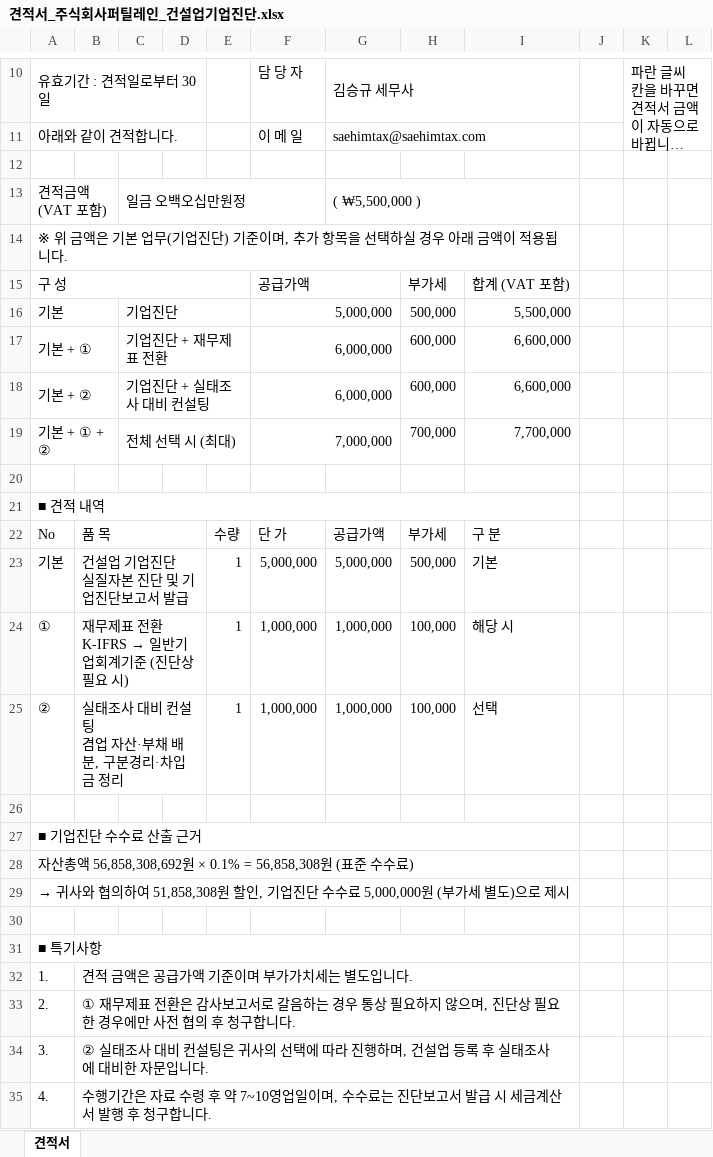
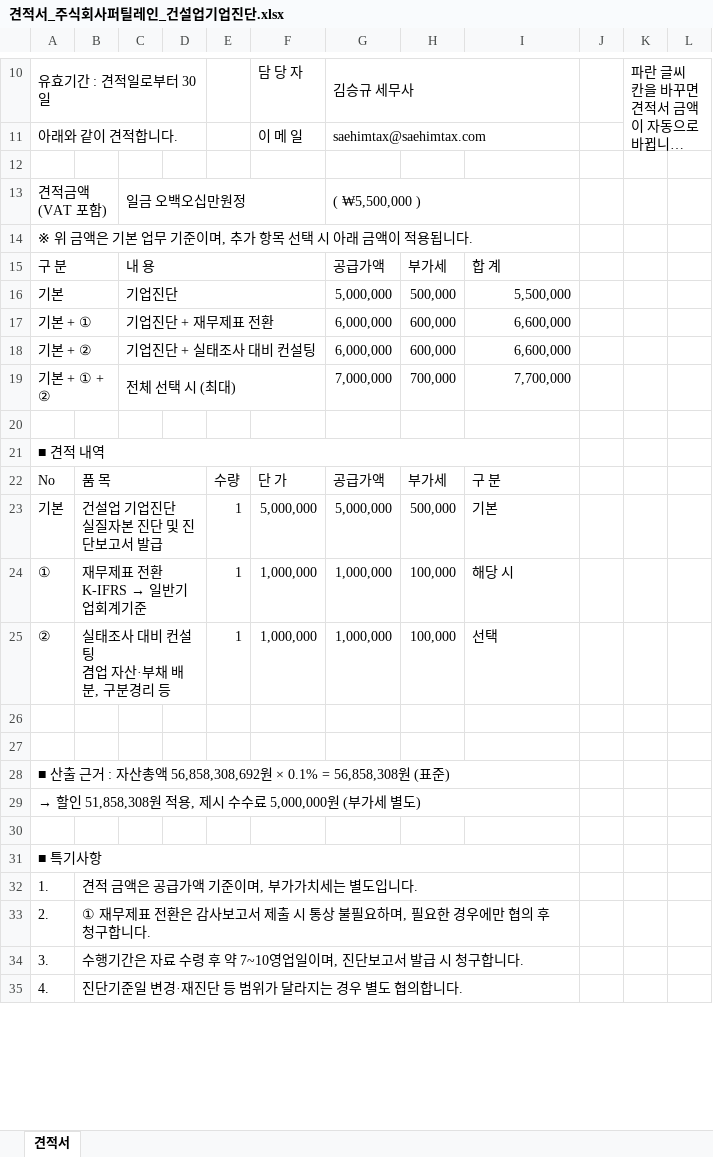
Before and after one commit to saehim-lab/ai--, an Excel workbook: 견적서/2026-11_퍼틸레인_건설업기업진단/견적서_주식회사퍼틸레인_건설업기업진단.xlsx, sheet 견적서, drawn as a sheet; only a part is shown, gaps mark what is left out; long unchanged cells end in …; values as stored, in another font and other column widths than the file's, no cell formats; charts and pictures not drawn; removed rows and columns are numbered as before the commit, all else as after; ↵ is a line break in a cell; the diff covers the shown part only; the diff names each change by its address in the sheet, - before the commit and + after, or states it on an @@ line.

```diff
--- a/견적서/2026-11_퍼틸레인_건설업기업진단/견적서_주식회사퍼틸레인_건설업기업진단.xlsx (sheet 견적서)
+++ b/견적서/2026-11_퍼틸레인_건설업기업진단/견적서_주식회사퍼틸레인_건설업기업진단.xlsx (sheet 견적서)
-A14: …본 업무(기업진단) 기준이며, 추가 항목을 선택하실 경우 아래…
+A14: …본 업무 기준이며, 추가 항목 선택 시 아래…
-row 15: 구 성 |  |  |  |  | 공급가액 |  | 부가세 | 합계 (VAT 포함)
+row 15: 구 분 |  | 내 용 |  |  |  | 공급가액 | 부가세 | 합 계
-C16:E16 merged
+C16:F16 merged
-F16: 5,000,000
+F16: (empty)
-F16:G16 merged
-G16: (empty)
+G16: 5,000,000
-C17:E17 merged
+C17:F17 merged
-F17:F18: 6,000,000
+F17:F18: (empty)
-F17:G17 merged
-G17:G18: (empty)
+G17:G18: 6,000,000
-C18:E18 merged
+C18:F18 merged
-F18:G18 merged
-C19:E19 merged
+C19:F19 merged
-F19: 7,000,000
+F19: (empty)
-F19:G19 merged
-G19: (empty)
+G19: 7,000,000
-B23: 건설업 기업진단 ↵ 실질자본 진단 및 기업진단보고서 발급
+B23: 건설업 기업진단 ↵ 실질자본 진단 및 진단보고서 발급
@@ B24: 재무제표 전환 ↵ K-IFRS → 일반기업회계기준 (진단상 필요 시) → 재무제표 전환 ↵ K-IFRS → 일반기업회계기준 @@
-B25: 실태조사 대비 컨설팅 ↵ 겸업 자산·부채 배분, 구분경리·차입금 정리
+B25: 실태조사 대비 컨설팅 ↵ 겸업 자산·부채 배분, 구분경리 등
-A27: ■ 기업진단 수수료 산출 근거
+A27: (empty)
-A27:I27 merged
-A28: 자산총액 56,858,308,692원 × 0.1% = 56,858,308원 (표준 수수료)
+A28: ■ 산출 근거 : 자산총액 56,858,308,692원 × 0.1% = 56,858,308원 (표준)
-A29: → 귀사와 협의하여 51,858,308원 할인, 기업진단 수수료 5,000,000원 (부가세 별도)으로 제시
+A29: → 할인 51,858,308원 적용, 제시 수수료 5,000,000원 (부가세 별도)
-B32: 견적 금액은 공급가액 기준이며 부가가치세는 별도입니다.
+B32: 견적 금액은 공급가액 기준이며, 부가가치세는 별도입니다.
-B33: …사보고서로 갈음하는 경우 통상 필요하지 않으며, 진단상 필요한 경우에만 사전 협의…
+B33: …사보고서 제출 시 통상 불필요하며, 필요한 경우에만 협의…
-B34: ② 실태조사 대비 컨설팅은 귀사의 선택에 따라 진행하며, 건설업 등록 후 실태조사에 대비한 자문입니다.
+B34: 수행기간은 자료 수령 후 약 7~10영업일이며, 진단보고서 발급 시 청구합니다.
-B35: 수행기간은 자료 수령 후 약 7~10영업일이며, 수수료는 진단보고서 발급 시 세금계산서 발행 후 청구합니다.
+B35: 진단기준일 변경·재진단 등 범위가 달라지는 경우 별도 협의합니다.
```
Also changed, not shown: 1 removed row and 1 edited cell elsewhere in this sheet, cell formats, formulas that keep their value, charts or pictures, 1 other file.
